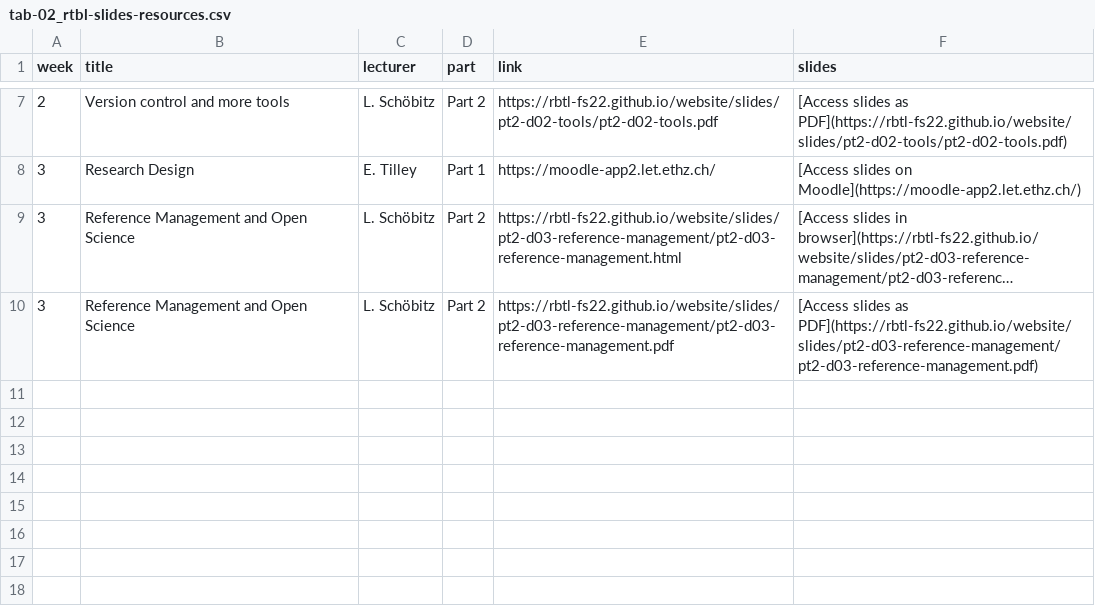
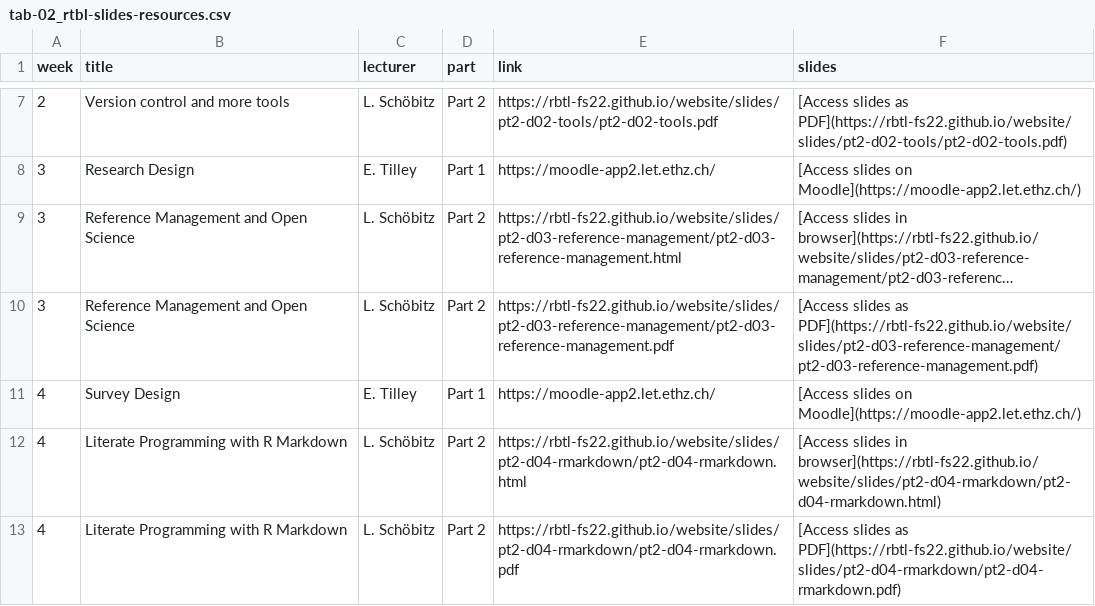
Before and after one commit to rbtl-fs22/website, a CSV file: data/tab-02_rtbl-slides-resources.csv, drawn as a sheet; only a part is shown, gaps mark what is left out; long unchanged cells end in ….

Commit message:
Update slide links

```diff
--- a/data/tab-02_rtbl-slides-resources.csv
+++ b/data/tab-02_rtbl-slides-resources.csv
@@ -10 +10,4 @@ week,title,lecturer,part,link,slides
 3,Reference Management and Open Science,L. Schöbitz,Part 2,https://rbtl-fs22.github.io/website/slides/pt2-d03-reference-management/pt2-d03-reference-management.pdf,[Access slides as PDF](https://rbtl-fs22.github.io/website/slides/pt2-d03-reference-management/pt2-d03-reference-management.pdf)
+4,Survey Design,E. Tilley,Part 1,https://moodle-app2.let.ethz.ch/,[Access slides on Moodle](https://moodle-app2.let.ethz.ch/)
+4,Literate Programming with R Markdown,L. Schöbitz,Part 2,https://rbtl-fs22.github.io/website/slides/pt2-d04-rmarkdown/pt2-d04-rmarkdown.html,[Access slides in browser](https://rbtl-fs22.github.io/website/slides/pt2-d04-rmarkdown/pt2-d04-rmarkdown.html)
+4,Literate Programming with R Markdown,L. Schöbitz,Part 2,https://rbtl-fs22.github.io/website/slides/pt2-d04-rmarkdown/pt2-d04-rmarkdown.pdf,[Access slides as PDF](https://rbtl-fs22.github.io/website/slides/pt2-d04-rmarkdown/pt2-d04-rmarkdown.pdf)
```
